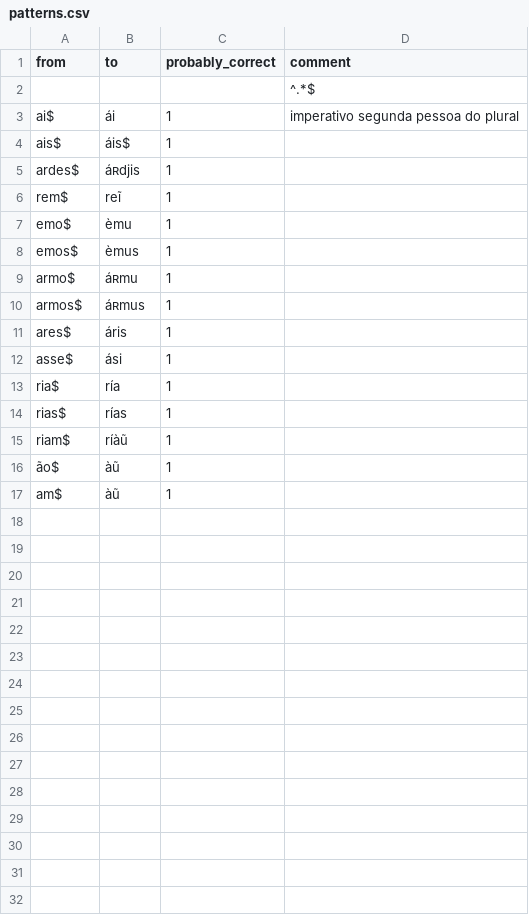
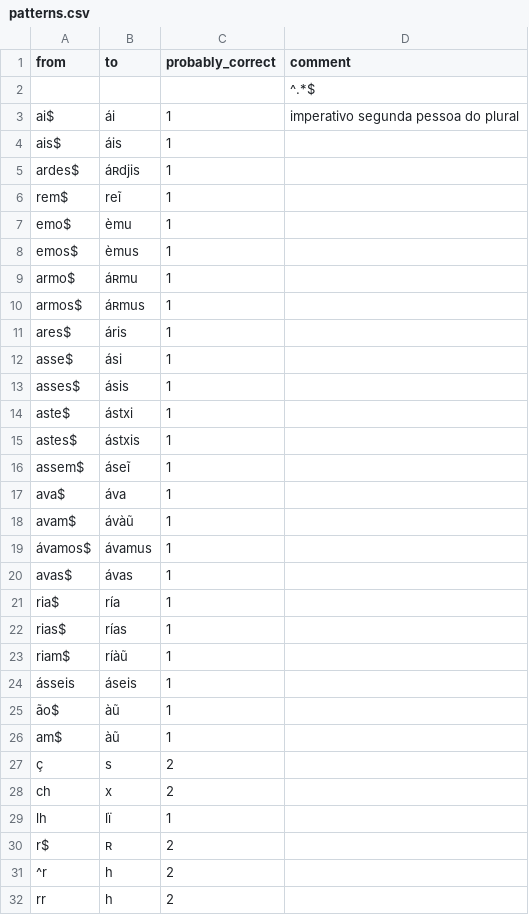
Before and after one commit to CaoBittencourt/pt-br-fn, a CSV file: lang/patterns.csv, drawn as a sheet.

Commit message:
pattern matching

```diff
--- a/lang/patterns.csv
+++ b/lang/patterns.csv
@@ -3,3 +3,3 @@ from|to|probably_correct|comment
 ai$|ái|1|imperativo segunda pessoa do plural
-ais$|áis$|1|
+ais$|áis|1|
 ardes$|áʀdjis|1
@@ -12,2 +12,10 @@ ares$|áris|1
 asse$|ási|1
+asses$|ásis|1
+aste$|ástxi|1|
+astes$|ástxis|1|
+assem$|áseĩ|1
+ava$|áva|1|
+avam$|ávàũ|1|
+ávamos$|ávamus|1|
+avas$|ávas|1|
 ria$|ría|1
@@ -15,3 +23,10 @@ rias$|rías|1
 riam$|ríàũ|1
+ásseis|áseis|1
 ão$|àũ|1|
 am$|àũ|1|
+ç|s|2
+ch|x|2
+lh|lï|1
+r$|ʀ|2
+^r|h|2
+rr|h|2
```
Also changed, not shown: lang/vowels.csv, 7 other files.
